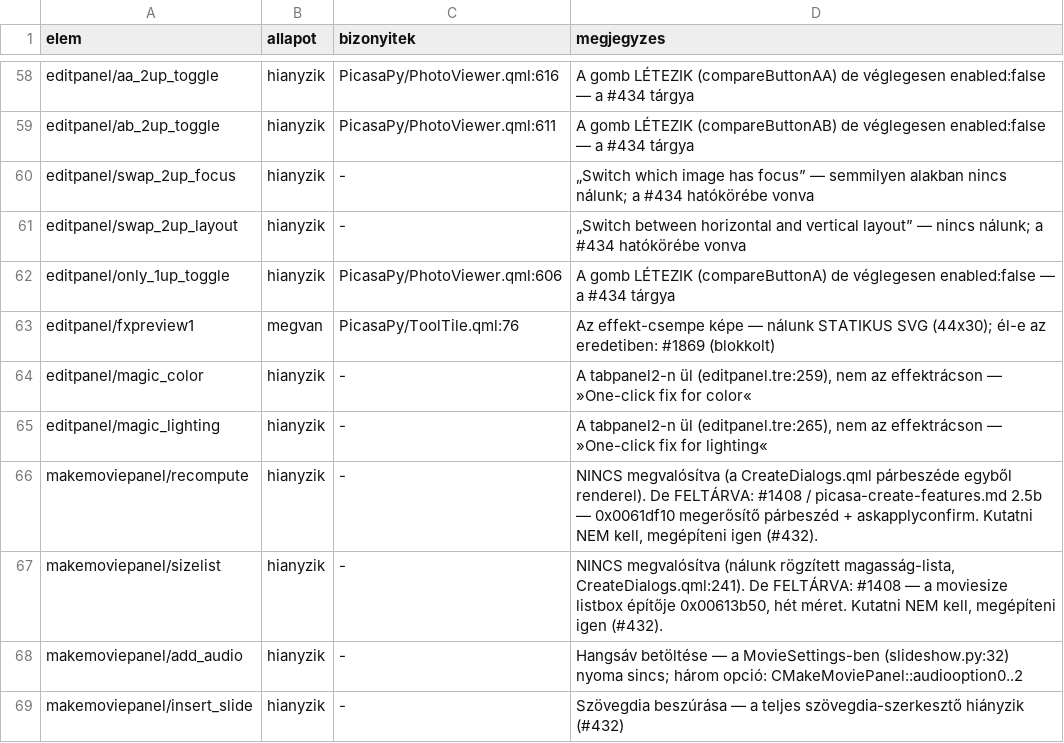
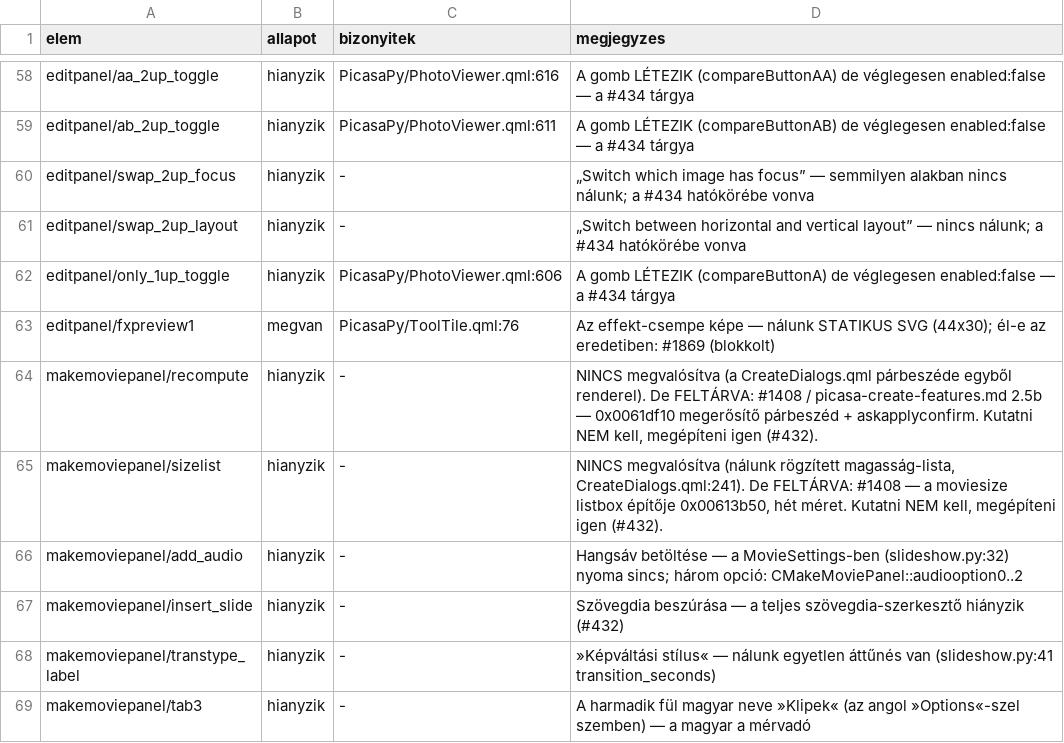
Before and after one commit to sanchomuzax/PicasaPy, a CSV file: docs/specs/ui-lefedettseg-elemek.csv, drawn as a sheet; only a part is shown, gaps mark what is left out; the shorter side is filled out with more unchanged rows; the diff covers the shown part only.

```diff
--- a/docs/specs/ui-lefedettseg-elemek.csv
+++ b/docs/specs/ui-lefedettseg-elemek.csv
@@ -63,4 +63,2 @@ editpanel/only_1up_toggle,hianyzik,PicasaPy/PhotoViewer.qml:606,"A gomb LÉTEZIK
 editpanel/fxpreview1,megvan,PicasaPy/ToolTile.qml:76,"Az effekt-csempe képe — nálunk STATIKUS SVG (44x30); él-e az eredetiben: #1869 (blokkolt)"
-editpanel/magic_color,hianyzik,-,"A tabpanel2-n ül (editpanel.tre:259), nem az effektrácson — »One-click fix for color«"
-editpanel/magic_lighting,hianyzik,-,"A tabpanel2-n ül (editpanel.tre:265), nem az effektrácson — »One-click fix for lighting«"
 makemoviepanel/recompute,hianyzik,-,"NINCS megvalósítva (a CreateDialogs.qml párbeszéde egyből renderel). De FELTÁRVA: #1408 / picasa-create-features.md 2.5b — 0x0061df10 megerősítő párbeszéd + askapplyconfirm. Kutatni NEM kell, megépíteni igen (#432)."
```
Also changed, not shown: 34 added rows elsewhere in this file, docs/specs/ui-lefedettseg-megfeleltetes.csv, 1 other file.
